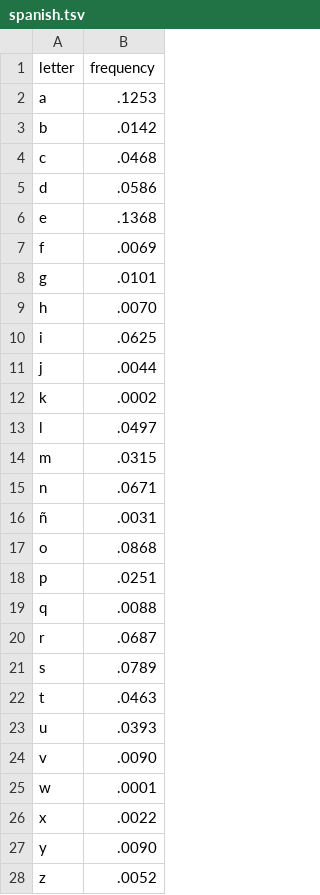
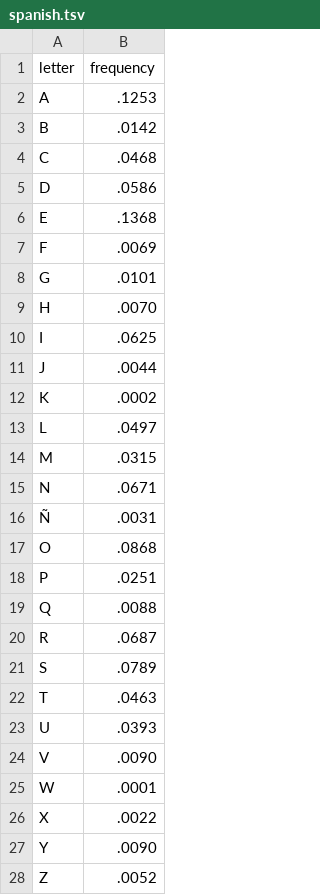
Before and after one commit to sethobey/d3_bar, a TSV file: spanish.tsv, drawn as a sheet.

Commit message:
Update spanish.tsv

```diff
--- a/spanish.tsv
+++ b/spanish.tsv
@@ -1,28 +1,28 @@
 letter	frequency
-a	.1253
-b	.0142
-c 	.0468
-d 	.0586
-e 	.1368
-f 	.0069
-g 	.0101
-h 	.0070
-i 	.0625
-j 	.0044
-k 	.0002
-l 	.0497
-m 	.0315
-n 	.0671
-ñ 	.0031
-o 	.0868
-p 	.0251
-q 	.0088
-r 	.0687
-s 	.0789
-t 	.0463
-u 	.0393
-v 	.0090
-w 	.0001
-x 	.0022
-y 	.0090
-z 	.0052
+A	.1253
+B	.0142
+C 	.0468
+D 	.0586
+E 	.1368
+F 	.0069
+G 	.0101
+H 	.0070
+I 	.0625
+J 	.0044
+K 	.0002
+L 	.0497
+M 	.0315
+N 	.0671
+Ñ 	.0031
+O 	.0868
+P 	.0251
+Q 	.0088
+R 	.0687
+S 	.0789
+T 	.0463
+U 	.0393
+V 	.0090
+W 	.0001
+X 	.0022
+Y 	.0090
+Z 	.0052
```
